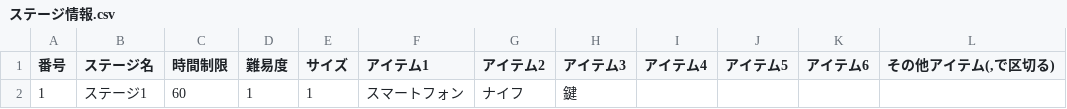
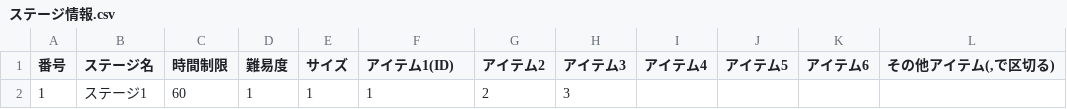
Before and after one commit to Yano1302/SuperDarling7, a CSV file: スパダリセブン(UnityData)/Assets/Resources/プランナー監獄エリア/DungeonData/StageData/ステージ情報.csv, drawn as a sheet.

```diff
--- a/スパダリセブン(UnityData)/Assets/Resources/プランナー監獄エリア/DungeonData/StageData/ステージ情報.csv
+++ b/スパダリセブン(UnityData)/Assets/Resources/プランナー監獄エリア/DungeonData/StageData/ステージ情報.csv
@@ -1,2 +1,2 @@
-番号,ステージ名,時間制限,難易度,サイズ,アイテム1,アイテム2,アイテム3,アイテム4,アイテム5,アイテム6,"その他アイテム(,で区切る)"
-1,ステージ1,60,1,1,スマートフォン,ナイフ,鍵,,,,
+番号,ステージ名,時間制限,難易度,サイズ,アイテム1(ID),アイテム2,アイテム3,アイテム4,アイテム5,アイテム6,"その他アイテム(,で区切る)"
+1,ステージ1,60,1,1,1,2,3,,,,
```
Also changed, not shown: 18 other files.
